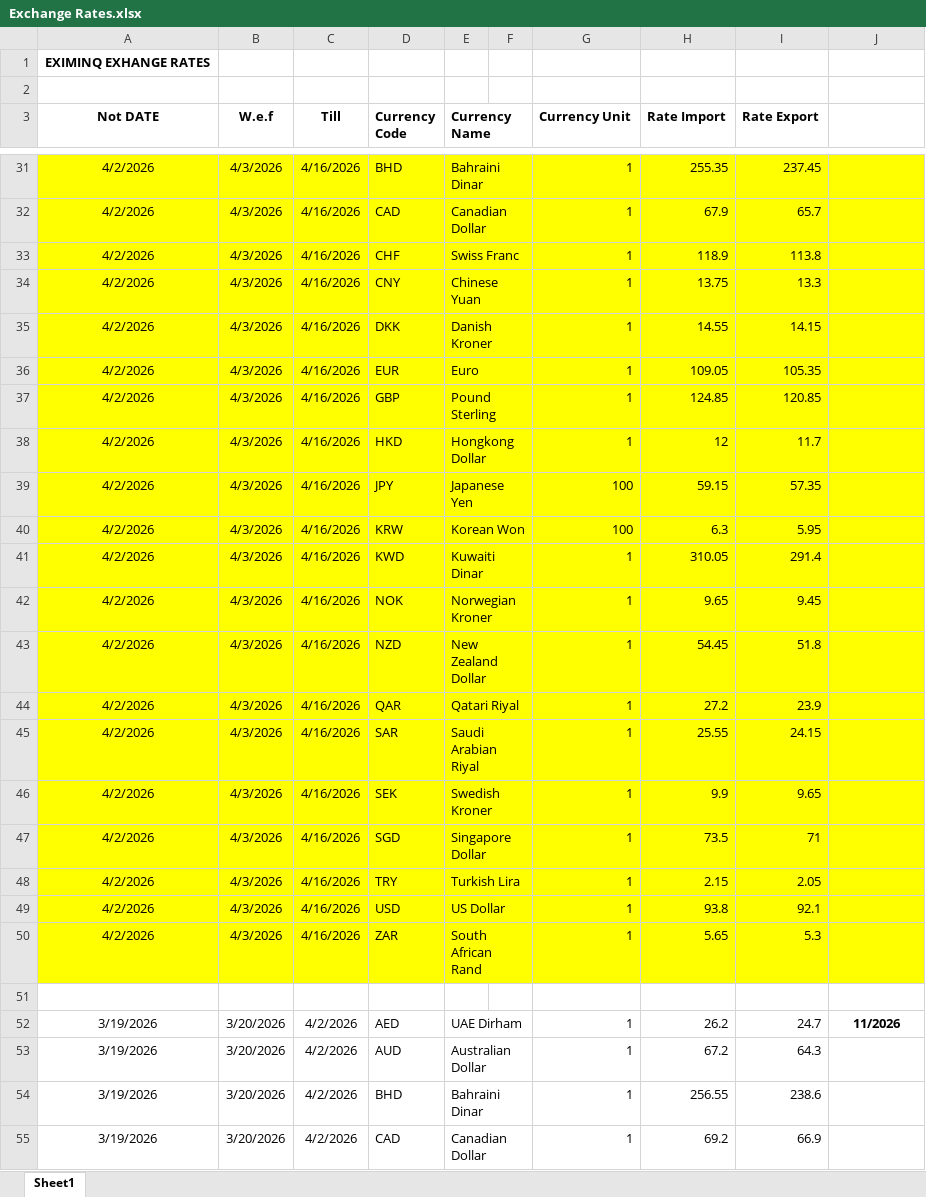
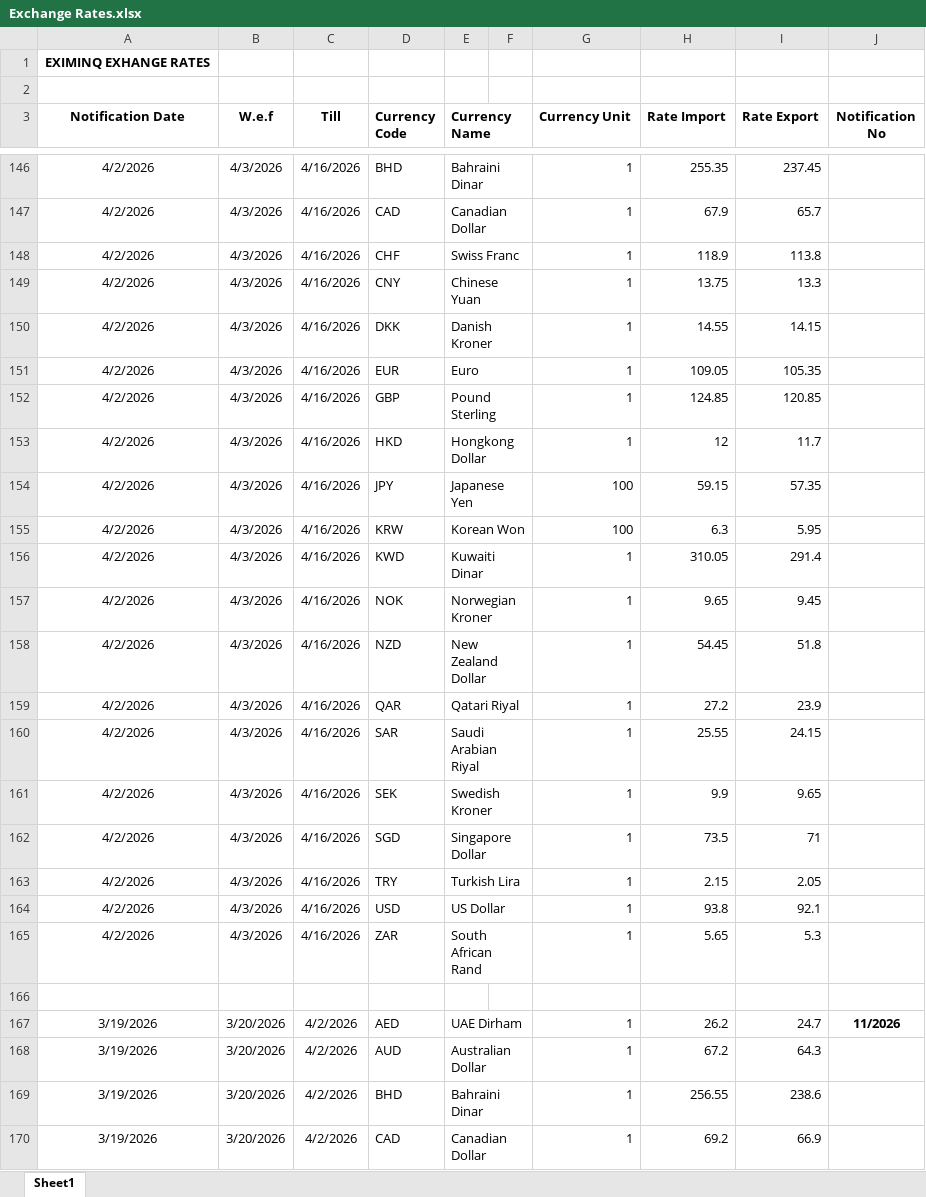
Before and after one commit to omkar404/eximinq-global-connection, an Excel workbook: backend/PDF_DOC/EXCHANGE_RATES/Exchange Rates.xlsx, sheet Sheet1, drawn as a sheet; only a part is shown, gaps mark what is left out; values as stored, in another font and other column widths than the file's, no borders; addresses are those after the commit; the diff covers the shown part only; the diff names each change by its address in the sheet, - before the commit and + after, or states it on an @@ line.

```diff
--- a/backend/PDF_DOC/EXCHANGE_RATES/Exchange Rates.xlsx (sheet Sheet1)
+++ b/backend/PDF_DOC/EXCHANGE_RATES/Exchange Rates.xlsx (sheet Sheet1)
-A3: Not DATE
+A3: Notification Date
-J3: (empty)
+J3: Notification No
-A146:J165 fill: #FFFF00
+A146:J165 fill: none
```
Also changed, not shown: 115 added rows, 22 edited cells and cell formats elsewhere in this sheet.
